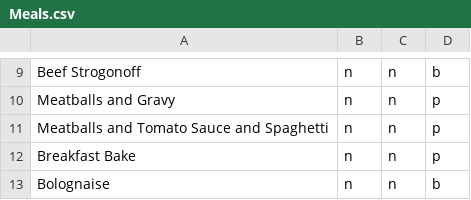
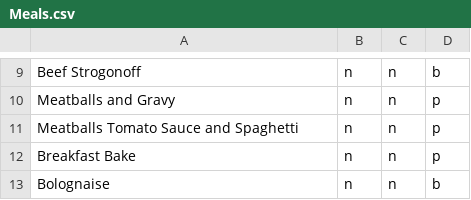
Before and after one commit to lordquinnington/Meal-Planner, a CSV file: Meals.csv, drawn as a sheet; only a part is shown, gaps mark what is left out.

```diff
--- a/Meals.csv
+++ b/Meals.csv
@@ -10,3 +10,3 @@ Beef Strogonoff,n,n,b
 Meatballs and Gravy,n,n,p
-Meatballs and Tomato Sauce and Spaghetti,n,n,p
+Meatballs Tomato Sauce and Spaghetti,n,n,p
 Breakfast Bake,n,n,p
```
Also changed, not shown: 9 other files.
